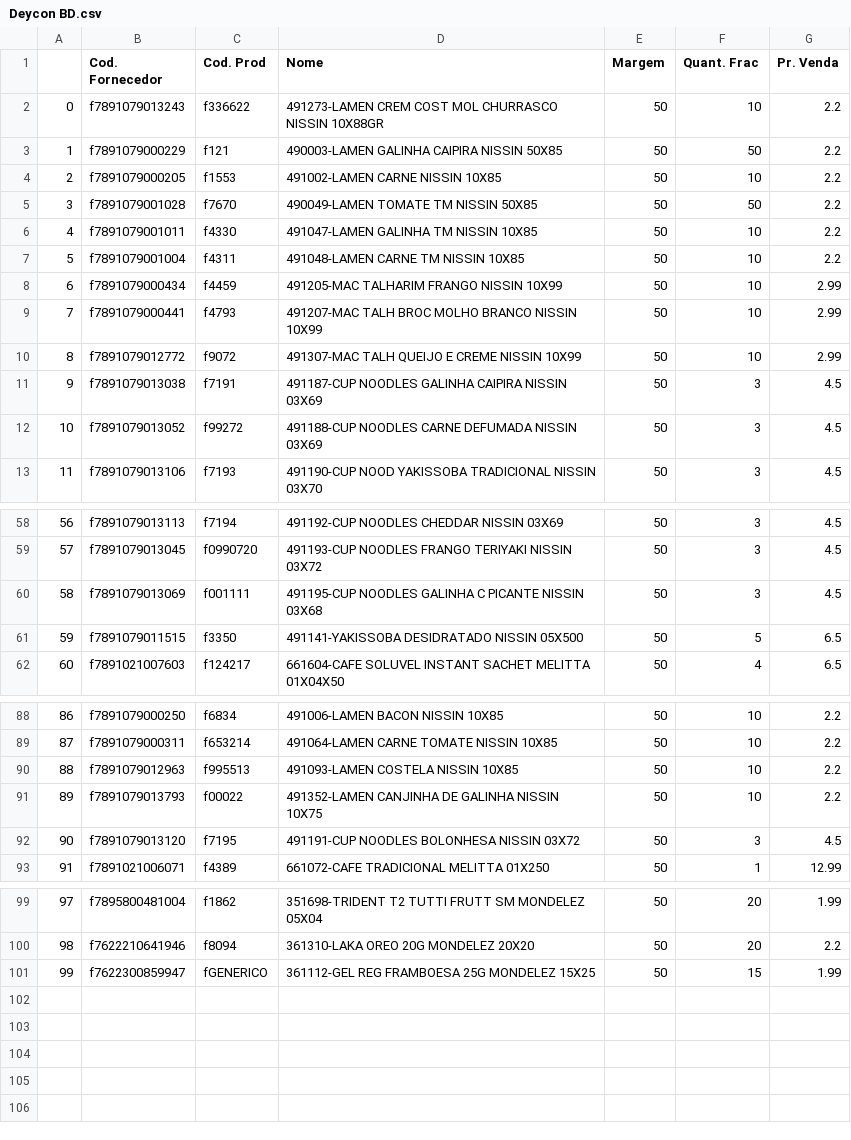
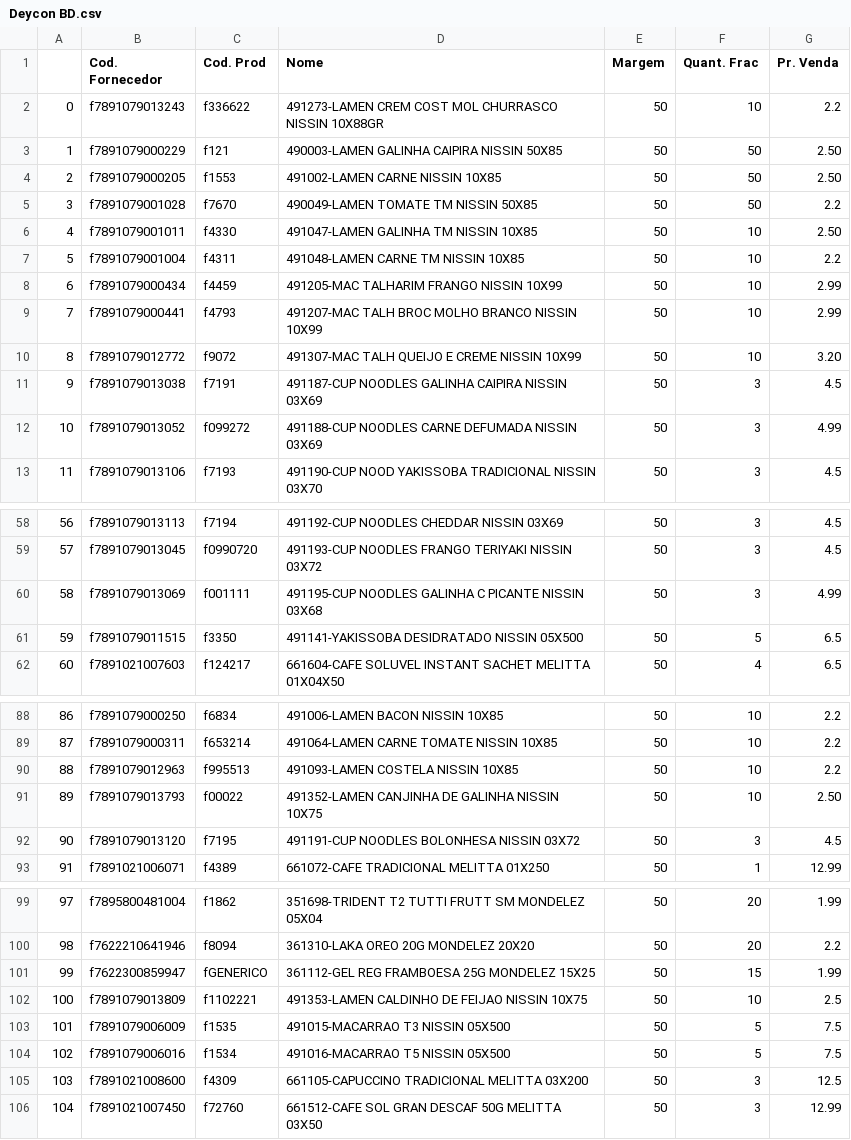
Before and after one commit to I3run01/PY-Auto-Preco-V2, a CSV file: Deycon BD.csv, drawn as a sheet; only a part is shown, gaps mark what is left out.

```diff
--- a/Deycon BD.csv
+++ b/Deycon BD.csv
@@ -2,6 +2,6 @@
 0,f7891079013243,f336622,491273-LAMEN CREM COST MOL CHURRASCO  NISSIN          10X88GR,50,10,2.2
-1,f7891079000229,f121,490003-LAMEN GALINHA CAIPIRA          NISSIN            50X85,50,50,2.2
-2,f7891079000205,f1553,491002-LAMEN CARNE                    NISSIN            10X85,50,10,2.2
+1,f7891079000229,f121,490003-LAMEN GALINHA CAIPIRA          NISSIN            50X85,50,50,2.50
+2,f7891079000205,f1553,491002-LAMEN CARNE                    NISSIN            10X85,50,50,2.50
 3,f7891079001028,f7670,490049-LAMEN TOMATE TM                NISSIN            50X85,50,50,2.2
-4,f7891079001011,f4330,491047-LAMEN GALINHA TM               NISSIN            10X85,50,10,2.2
+4,f7891079001011,f4330,491047-LAMEN GALINHA TM               NISSIN            10X85,50,10,2.50
 5,f7891079001004,f4311,491048-LAMEN CARNE TM                 NISSIN            10X85,50,10,2.2
@@ -9,5 +9,5 @@
 7,f7891079000441,f4793,491207-MAC TALH BROC MOLHO BRANCO     NISSIN            10X99,50,10,2.99
-8,f7891079012772,f9072,491307-MAC TALH QUEIJO E CREME        NISSIN            10X99,50,10,2.99
+8,f7891079012772,f9072,491307-MAC TALH QUEIJO E CREME        NISSIN            10X99,50,10,3.20
 9,f7891079013038,f7191,491187-CUP NOODLES GALINHA CAIPIRA    NISSIN            03X69,50,3,4.5
-10,f7891079013052,f99272,491188-CUP NOODLES CARNE DEFUMADA     NISSIN            03X69,50,3,4.5
+10,f7891079013052,f099272,491188-CUP NOODLES CARNE DEFUMADA     NISSIN            03X69,50,3,4.99
 11,f7891079013106,f7193,491190-CUP NOOD YAKISSOBA TRADICIONAL NISSIN            03X70,50,3,4.5
@@ -59,3 +59,3 @@
 57,f7891079013045,f0990720,491193-CUP NOODLES FRANGO TERIYAKI    NISSIN            03X72,50,3,4.5
-58,f7891079013069,f001111,491195-CUP NOODLES GALINHA C PICANTE  NISSIN            03X68,50,3,4.5
+58,f7891079013069,f001111,491195-CUP NOODLES GALINHA C PICANTE  NISSIN            03X68,50,3,4.99
 59,f7891079011515,f3350,491141-YAKISSOBA DESIDRATADO          NISSIN           05X500,50,5,6.5
@@ -90,3 +90,3 @@
 88,f7891079012963,f995513,491093-LAMEN COSTELA                  NISSIN            10X85,50,10,2.2
-89,f7891079013793,f00022,491352-LAMEN CANJINHA DE GALINHA      NISSIN            10X75,50,10,2.2
+89,f7891079013793,f00022,491352-LAMEN CANJINHA DE GALINHA      NISSIN            10X75,50,10,2.50
 90,f7891079013120,f7195,491191-CUP NOODLES BOLONHESA          NISSIN            03X72,50,3,4.5
@@ -101 +101,6 @@
 99,f7622300859947,fGENERICO,361112-GEL REG FRAMBOESA 25G          MONDELEZ          15X25,50,15,1.99
+100,f7891079013809,f1102221,491353-LAMEN CALDINHO DE FEIJAO       NISSIN            10X75,50,10,2.5
+101,f7891079006009,f1535,491015-MACARRAO T3                    NISSIN           05X500,50,5,7.5
+102,f7891079006016,f1534,491016-MACARRAO T5                    NISSIN           05X500,50,5,7.5
+103,f7891021008600,f4309,661105-CAPUCCINO TRADICIONAL          MELITTA          03X200,50,3,12.5
+104,f7891021007450,f72760,661512-CAFE SOL GRAN DESCAF 50G       MELITTA           03X50,50,3,12.99
```
Also changed, not shown: 2 other files.
